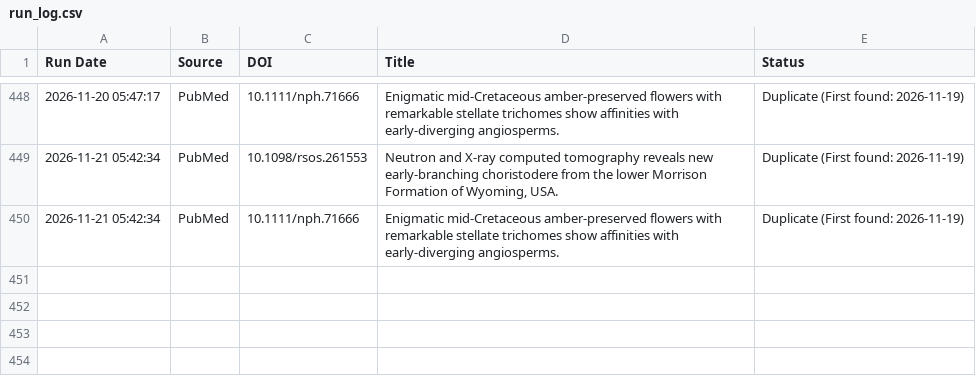
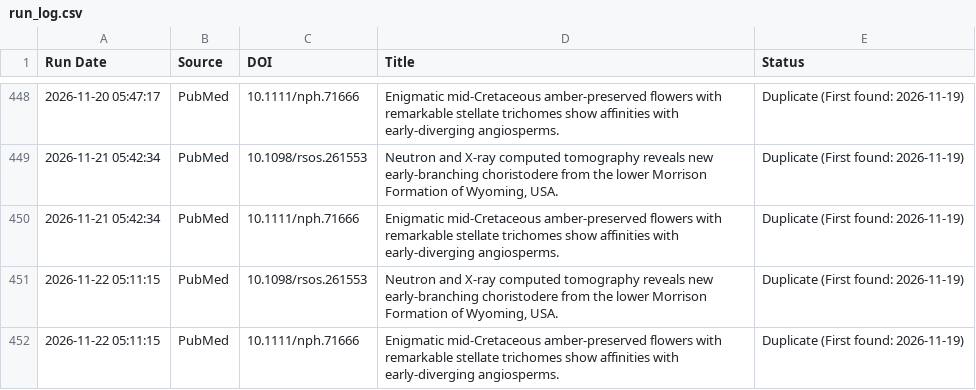
Before and after one commit to freitas-lucas/fossil_searcher, a CSV file: data/run_log.csv, drawn as a sheet; only a part is shown, gaps mark what is left out; the diff names each change by its address in the sheet, - before the commit and + after, or states it on an @@ line.

```diff
--- a/data/run_log.csv
+++ b/data/run_log.csv
+row 451: 2026-11-22 05:11:15 | PubMed | 10.1098/rsos.261553 | Neutron and X-ray computed tomography reveals new early-branching choristodere from the lower Morrison Formation of Wyoming, USA. | Duplicate (First found: 2026-11-19)
+row 452: 2026-11-22 05:11:15 | PubMed | 10.1111/nph.71666 | Enigmatic mid-Cretaceous amber-preserved flowers with remarkable stellate trichomes show affinities with early-diverging angiosperms. | Duplicate (First found: 2026-11-19)
```
